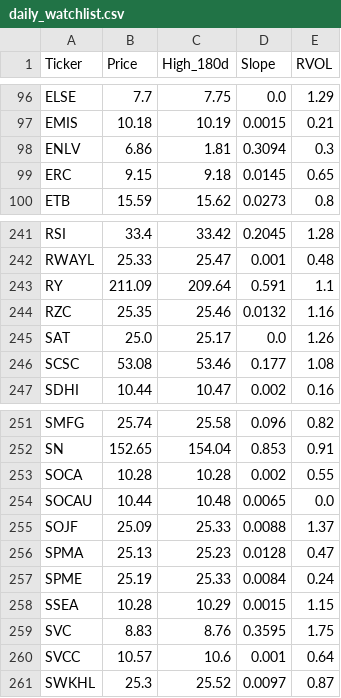
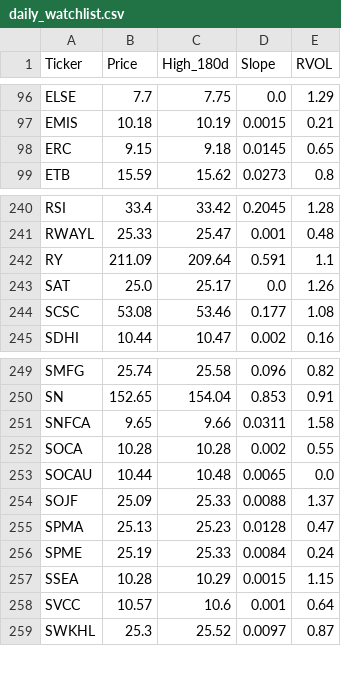
Before and after one commit to akshatsirohiya-arch/my-investment-ai, a CSV file: daily_watchlist.csv, drawn as a sheet; only a part is shown, gaps mark what is left out.

```diff
--- a/daily_watchlist.csv
+++ b/daily_watchlist.csv
@@ -97,3 +97,2 @@ ELSE,7.7,7.75,0.0,1.29
 EMIS,10.18,10.19,0.0015,0.21
-ENLV,6.86,1.81,0.3094,0.3
 ERC,9.15,9.18,0.0145,0.65
@@ -243,3 +242,2 @@ RWAYL,25.33,25.47,0.001,0.48
 RY,211.09,209.64,0.591,1.1
-RZC,25.35,25.46,0.0132,1.16
 SAT,25.0,25.17,0.0,1.26
@@ -252,2 +250,3 @@ SMFG,25.74,25.58,0.096,0.82
 SN,152.65,154.04,0.853,0.91
+SNFCA,9.65,9.66,0.0311,1.58
 SOCA,10.28,10.28,0.002,0.55
@@ -258,3 +257,2 @@ SPME,25.19,25.33,0.0084,0.24
 SSEA,10.28,10.29,0.0015,1.15
-SVC,8.83,8.76,0.3595,1.75
 SVCC,10.57,10.6,0.001,0.64
```
